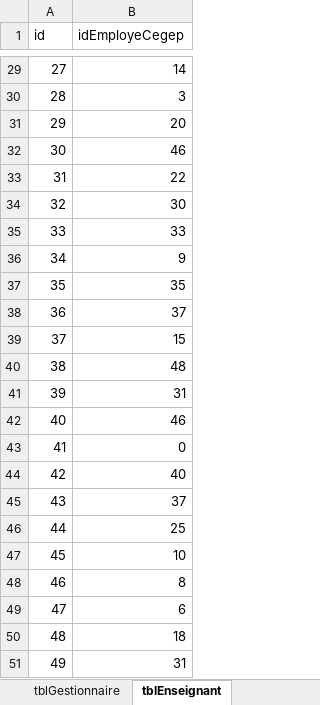
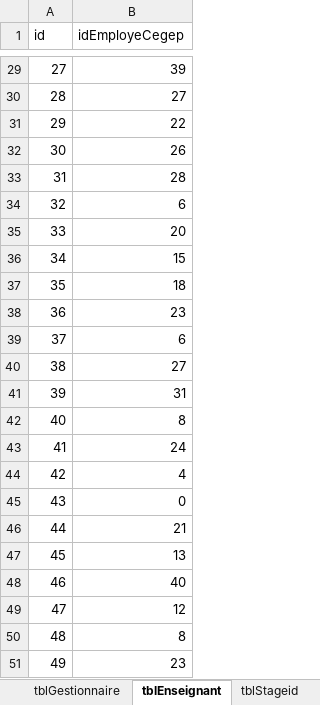
Before and after one commit to DarHa1531212/equipe2Projet, an Excel workbook: Projet/Sprint 1/Global/BD/données csv.xlsx, sheet tblEnseignant, drawn as a sheet; only a part is shown, gaps mark what is left out; values as stored, in another font and other column widths than the file's, no borders; the diff covers the shown part only; the diff names each change by its address in the sheet, - before the commit and + after, or states it on an @@ line.

```diff
--- a/Projet/Sprint 1/Global/BD/données csv.xlsx (sheet tblEnseignant)
+++ b/Projet/Sprint 1/Global/BD/données csv.xlsx (sheet tblEnseignant)
+sheet tab: tblStageid
-B29 (idEmployeCegep): 14
+B29 (idEmployeCegep): 39
-B30 (idEmployeCegep): 3
+B30 (idEmployeCegep): 27
-B31 (idEmployeCegep): 20
+B31 (idEmployeCegep): 22
-B32 (idEmployeCegep): 46
+B32 (idEmployeCegep): 26
-B33 (idEmployeCegep): 22
+B33 (idEmployeCegep): 28
-B34 (idEmployeCegep): 30
+B34 (idEmployeCegep): 6
-B35 (idEmployeCegep): 33
+B35 (idEmployeCegep): 20
-B36 (idEmployeCegep): 9
+B36 (idEmployeCegep): 15
-B37 (idEmployeCegep): 35
+B37 (idEmployeCegep): 18
-B38 (idEmployeCegep): 37
+B38 (idEmployeCegep): 23
-B39 (idEmployeCegep): 15
+B39 (idEmployeCegep): 6
-B40 (idEmployeCegep): 48
+B40 (idEmployeCegep): 27
-B42 (idEmployeCegep): 46
+B42 (idEmployeCegep): 8
-B43 (idEmployeCegep): 0
+B43 (idEmployeCegep): 24
-B44 (idEmployeCegep): 40
+B44 (idEmployeCegep): 4
-B45 (idEmployeCegep): 37
+B45 (idEmployeCegep): 0
-B46 (idEmployeCegep): 25
+B46 (idEmployeCegep): 21
-B47 (idEmployeCegep): 10
+B47 (idEmployeCegep): 13
-B48 (idEmployeCegep): 8
+B48 (idEmployeCegep): 40
-B49 (idEmployeCegep): 6
+B49 (idEmployeCegep): 12
-B50 (idEmployeCegep): 18
+B50 (idEmployeCegep): 8
-B51 (idEmployeCegep): 31
+B51 (idEmployeCegep): 23
```
Also changed, not shown: 27 edited cells elsewhere in this sheet, sheet tblGestionnaire, sheet tblStagiaires, 1 other file.
